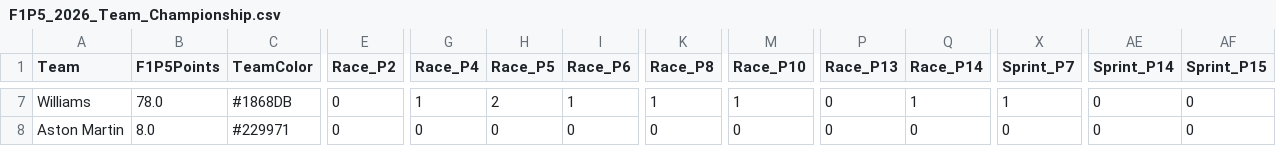
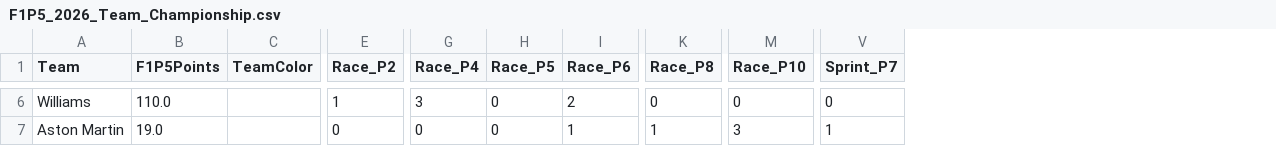
Before and after one commit to CraigAT/F1P5-Standings, a CSV file: Data/F1P5_2026_Team_Championship.csv, drawn as a sheet; only a part is shown, gaps mark what is left out; removed rows and columns are numbered as before the commit, all else as after; the diff covers the shown part only; the diff names each change by its address in the sheet, - before the commit and + after, or states it on an @@ line.

```diff
--- a/Data/F1P5_2026_Team_Championship.csv
+++ b/Data/F1P5_2026_Team_Championship.csv
-column P (Race_P13), rows 7-8: 0 | 0
-column Q (Race_P14), rows 7-8: 1 | 0
-column AE (Sprint_P14), rows 7-8: 0 | 0
-column AF (Sprint_P15), rows 7-8: 0 | 0
-B6 (F1P5Points): 78.0
+B6 (F1P5Points): 110.0
-C6 (TeamColor): #1868DB
+C6 (TeamColor): (empty)
-E6 (Race_P2): 0
+E6 (Race_P2): 1
-G6 (Race_P4): 1
+G6 (Race_P4): 3
-H6 (Race_P5): 2
+H6 (Race_P5): 0
-I6 (Race_P6): 1
+I6 (Race_P6): 2
-K6 (Race_P8): 1
+K6 (Race_P8): 0
-M6 (Race_P10): 1
+M6 (Race_P10): 0
-V6 (Sprint_P7): 1
+V6 (Sprint_P7): 0
-B7 (F1P5Points): 8.0
+B7 (F1P5Points): 19.0
-C7 (TeamColor): #229971
+C7 (TeamColor): (empty)
-I7 (Race_P6): 0
+I7 (Race_P6): 1
-K7 (Race_P8): 0
+K7 (Race_P8): 1
-M7 (Race_P10): 0
+M7 (Race_P10): 3
-V7 (Sprint_P7): 0
+V7 (Sprint_P7): 1
```
Also changed, not shown: 1 added row, 2 removed rows and 64 edited cells elsewhere in this file, Data/F1P5_2026_Driver_Championship.csv, Data/F1P5_2026_Race_Results.csv, 2 other files.
